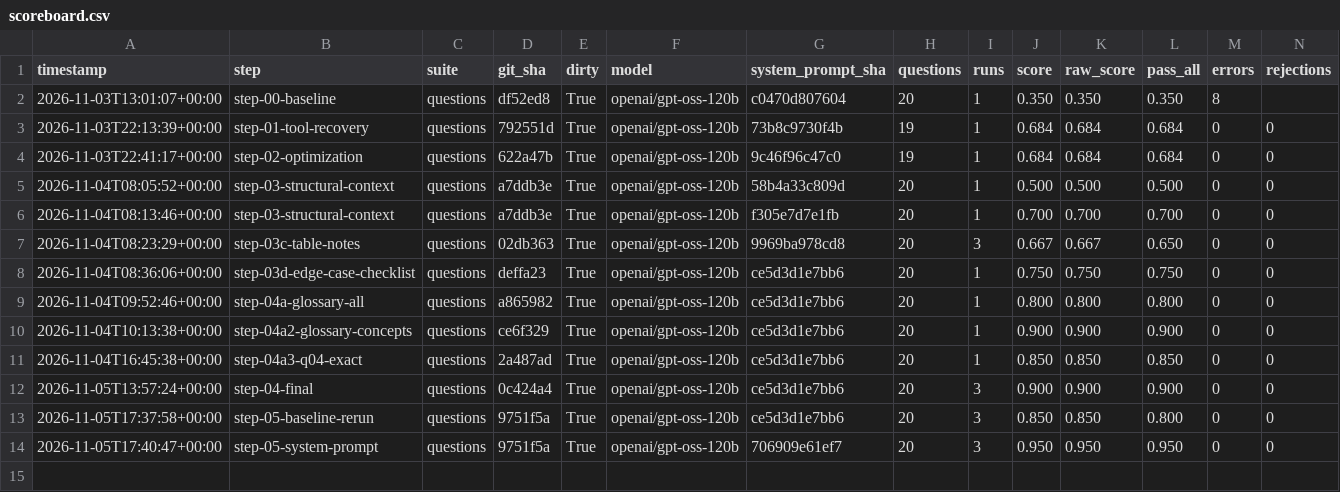
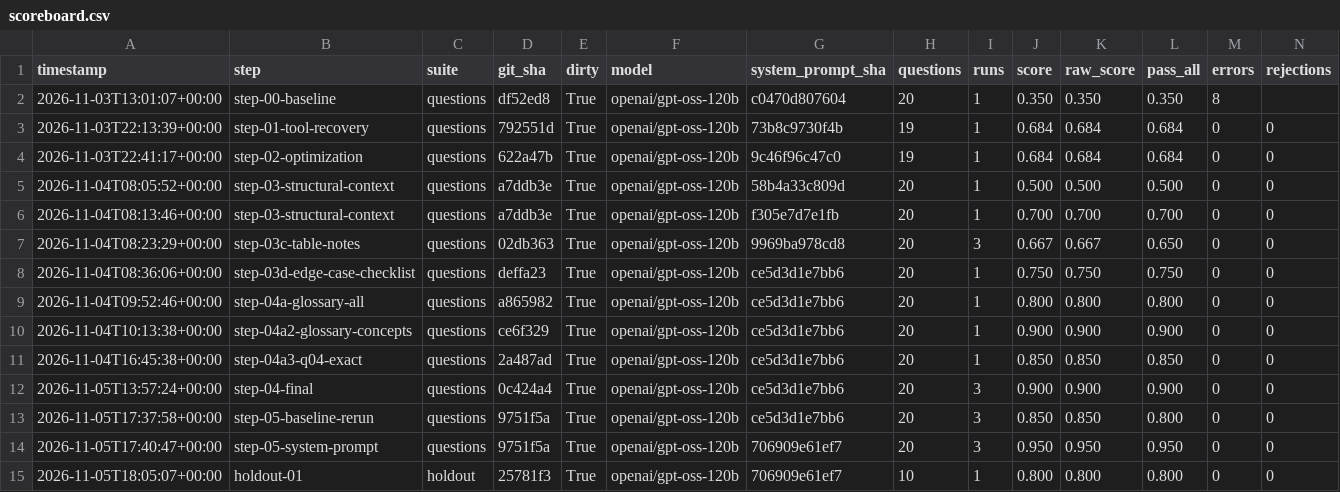
Before and after one commit to nimrod-levi/modus-assignment, a CSV file: eval/scoreboard.csv, drawn as a sheet; only a part is shown; rows hold the shown columns only; the diff names each change by its address in the sheet, - before the commit and + after, or states it on an @@ line.

```diff
--- a/eval/scoreboard.csv
+++ b/eval/scoreboard.csv
+row 15: 2026-11-05T18:05:07+00:00 | holdout-01 | holdout | 25781f3 | True | openai/gpt-oss-120b | 706909e61ef7 | 10 | 1 | 0.800 | 0.800 | 0.800 | 0 | 0
```
Also changed, not shown: 5 other files.
